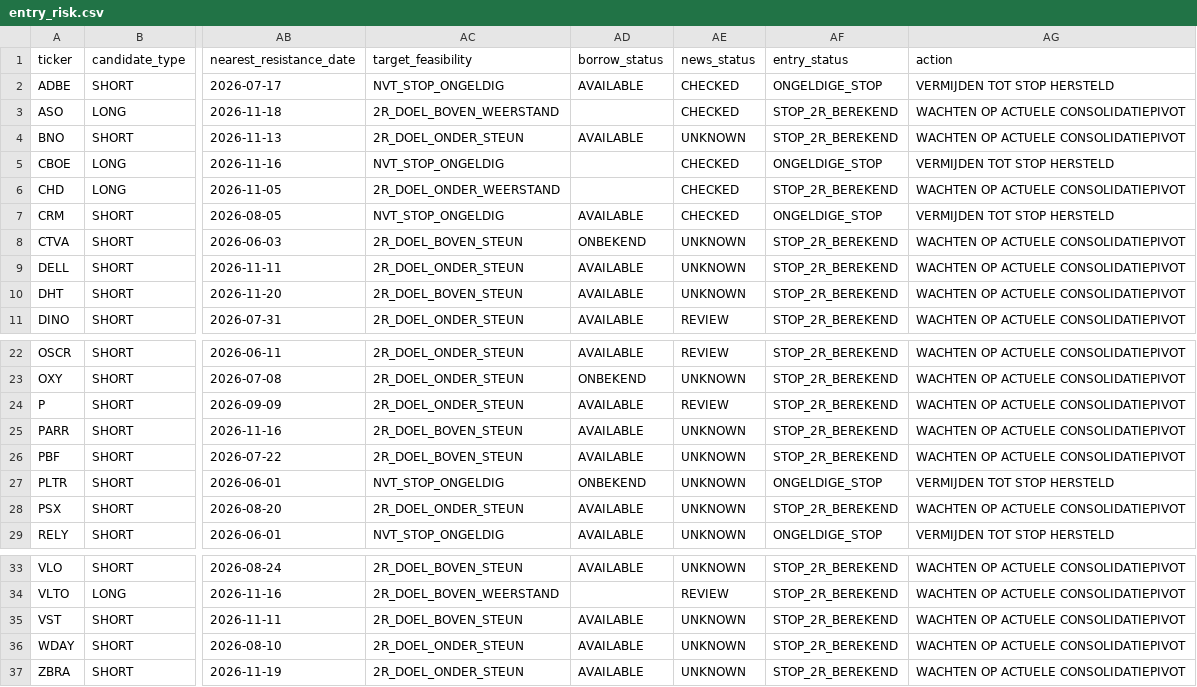
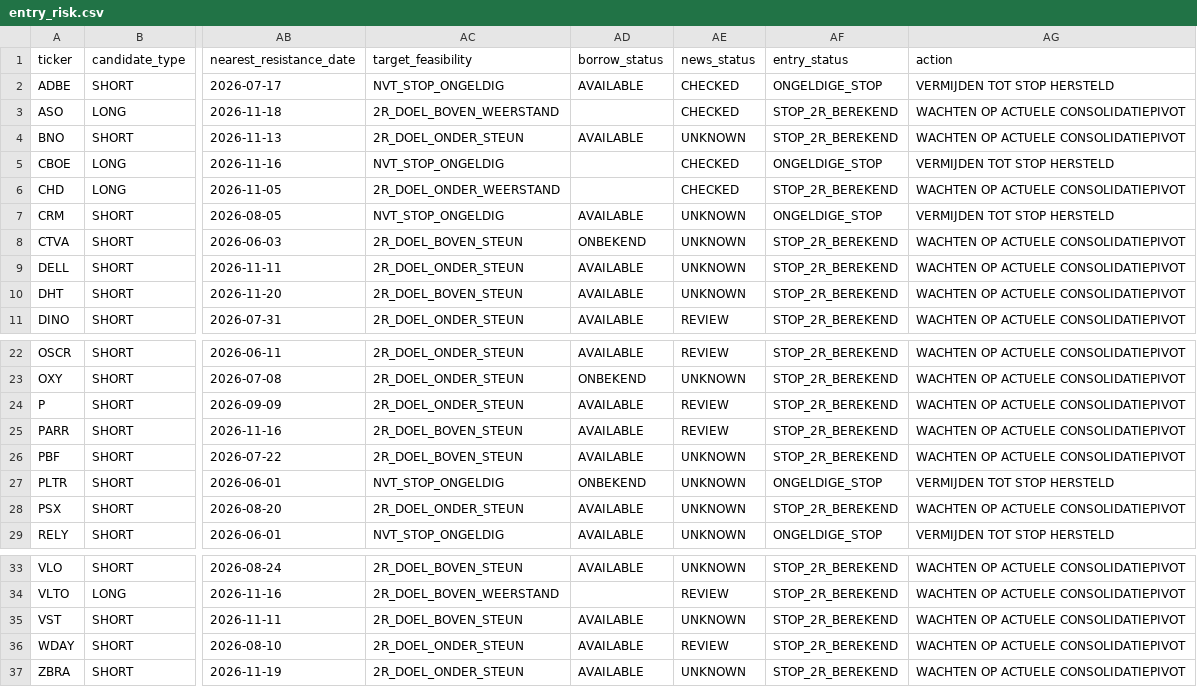
Before and after one commit to Melief/daily-stock-radar, a CSV file: data/entry_risk.csv, drawn as a sheet; only a part is shown, gaps mark what is left out; the diff names each change by its address in the sheet, - before the commit and + after, or states it on an @@ line.

```diff
--- a/data/entry_risk.csv
+++ b/data/entry_risk.csv
-AE7 (news_status): CHECKED
+AE7 (news_status): UNKNOWN
-AE25 (news_status): UNKNOWN
+AE25 (news_status): REVIEW
-AE36 (news_status): UNKNOWN
+AE36 (news_status): REVIEW
```
Also changed, not shown: data/dsr_source_status.csv, data/long_fundamentals.csv, 9 other files.
